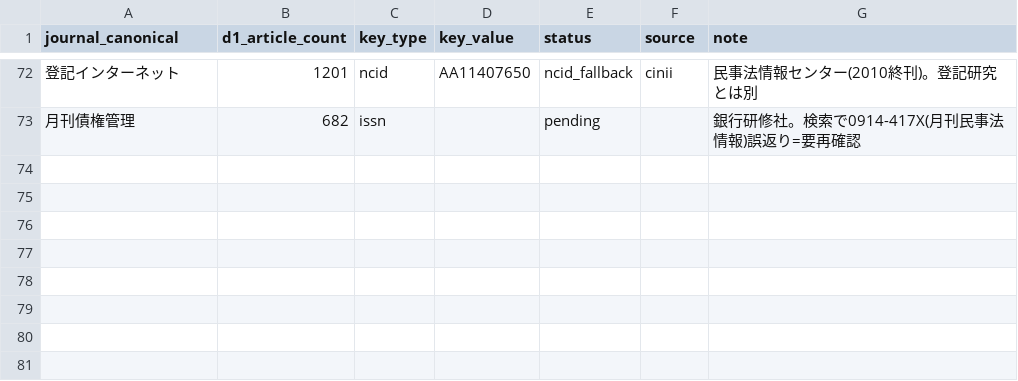
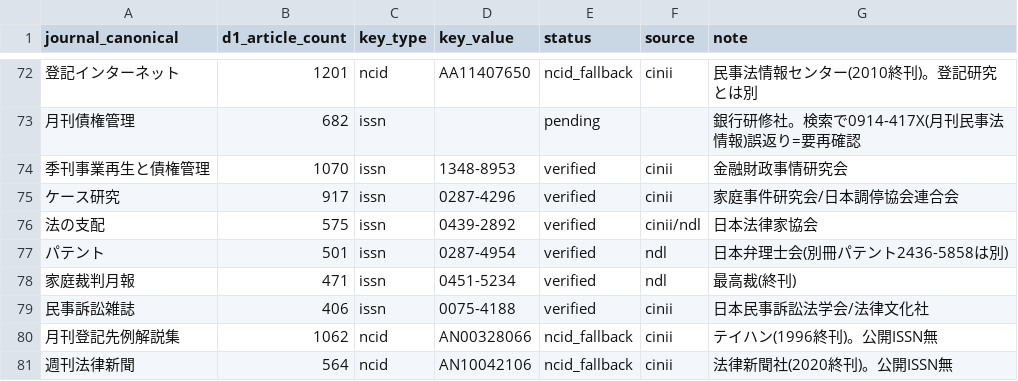
Before and after one commit to asai-dot/Project-codex, a CSV file: artifacts/periodical/d1_journal_issn_authority_head_20260623.csv, drawn as a sheet; only a part is shown, gaps mark what is left out; the diff names each change by its address in the sheet, - before the commit and + after, or states it on an @@ line.

```diff
--- a/artifacts/periodical/d1_journal_issn_authority_head_20260623.csv
+++ b/artifacts/periodical/d1_journal_issn_authority_head_20260623.csv
+row 74: 季刊事業再生と債権管理 | 1070 | issn | 1348-8953 | verified | cinii | 金融財政事情研究会
+row 75: ケース研究 | 917 | issn | 0287-4296 | verified | cinii | 家庭事件研究会/日本調停協会連合会
+row 76: 法の支配 | 575 | issn | 0439-2892 | verified | cinii/ndl | 日本法律家協会
+row 77: パテント | 501 | issn | 0287-4954 | verified | ndl | 日本弁理士会(別冊パテント2436-5858は別)
+row 78: 家庭裁判月報 | 471 | issn | 0451-5234 | verified | ndl | 最高裁(終刊)
+row 79: 民事訴訟雑誌 | 406 | issn | 0075-4188 | verified | cinii | 日本民事訴訟法学会/法律文化社
+row 80: 月刊登記先例解説集 | 1062 | ncid | AN00328066 | ncid_fallback | cinii | テイハン(1996終刊)。公開ISSN無
+row 81: 週刊法律新聞 | 564 | ncid | AN10042106 | ncid_fallback | cinii | 法律新聞社(2020終刊)。公開ISSN無
```
